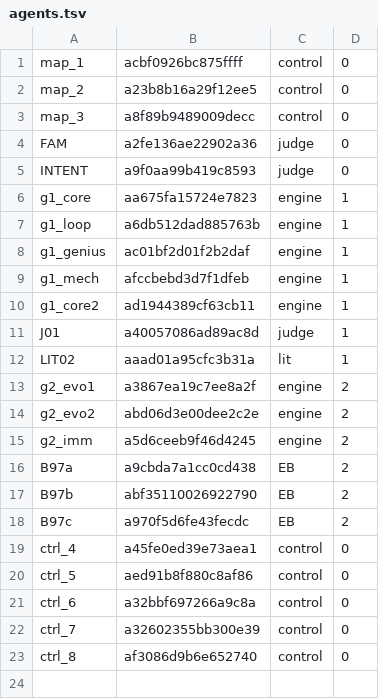
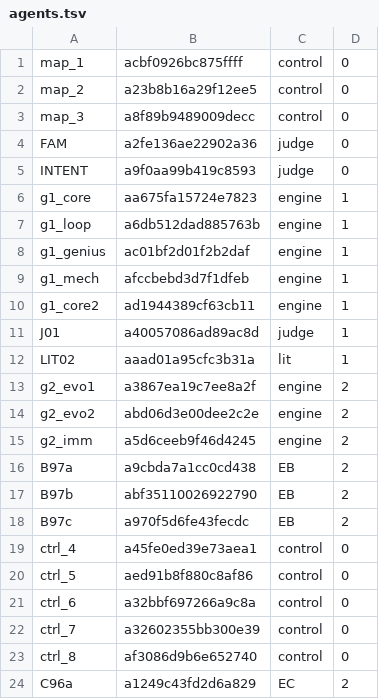
Before and after one commit to 19Hours-Studio/SomeRepository, a TSV file: engine/runs/permafrost/agents.tsv, drawn as a sheet; the diff names each change by its address in the sheet, - before the commit and + after, or states it on an @@ line.

```diff
--- a/engine/runs/permafrost/agents.tsv
+++ b/engine/runs/permafrost/agents.tsv
+row 24: C96a | a1249c43fd2d6a829 | EC | 2
```
Also changed, not shown: 17 other files.
